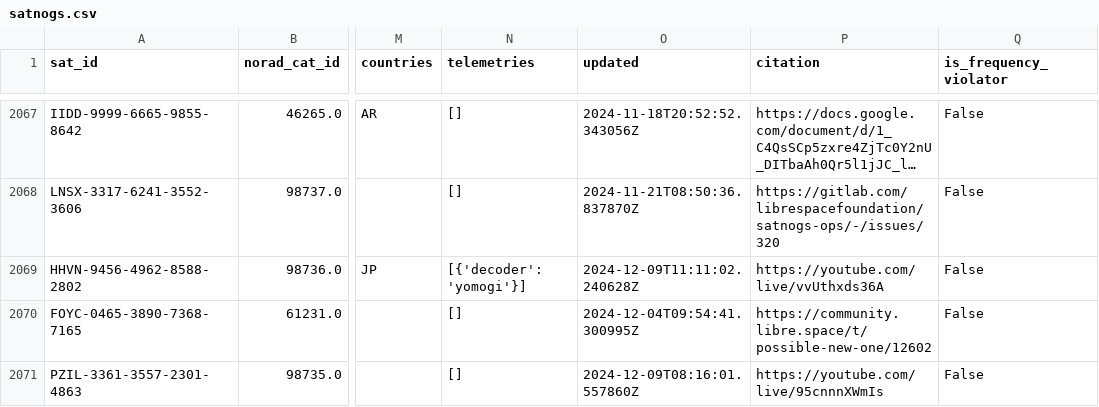
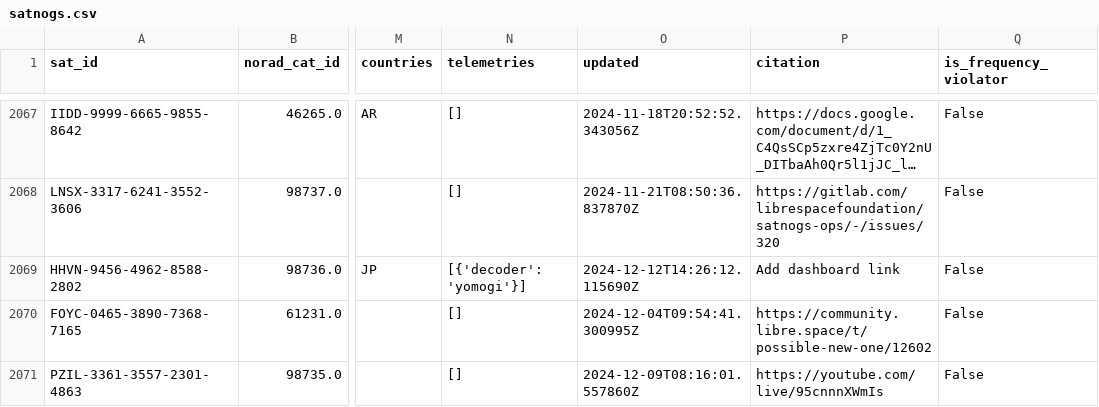
Before and after one commit to muzihuaner/amateur-satellite-database, a CSV file: data/satnogs.csv, drawn as a sheet; only a part is shown, gaps mark what is left out; long unchanged cells end in …; the diff names each change by its address in the sheet, - before the commit and + after, or states it on an @@ line.

```diff
--- a/data/satnogs.csv
+++ b/data/satnogs.csv
-O2069 (updated): 2024-12-09T11:11:02.240628Z
+O2069 (updated): 2024-12-12T14:26:12.115690Z
-P2069 (citation): https://youtube.com/live/vvUthxds36A
+P2069 (citation): Add dashboard link
```
Also changed, not shown: data/amsat-all-frequencies.csv, 2 other files.
